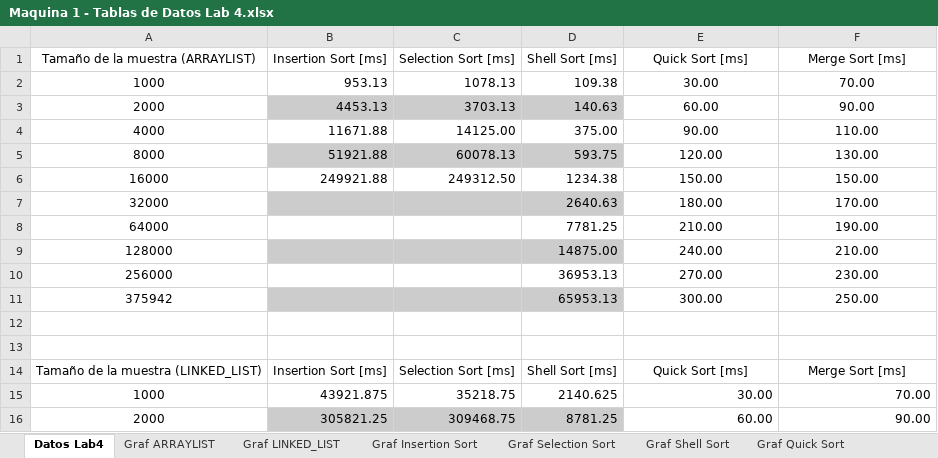
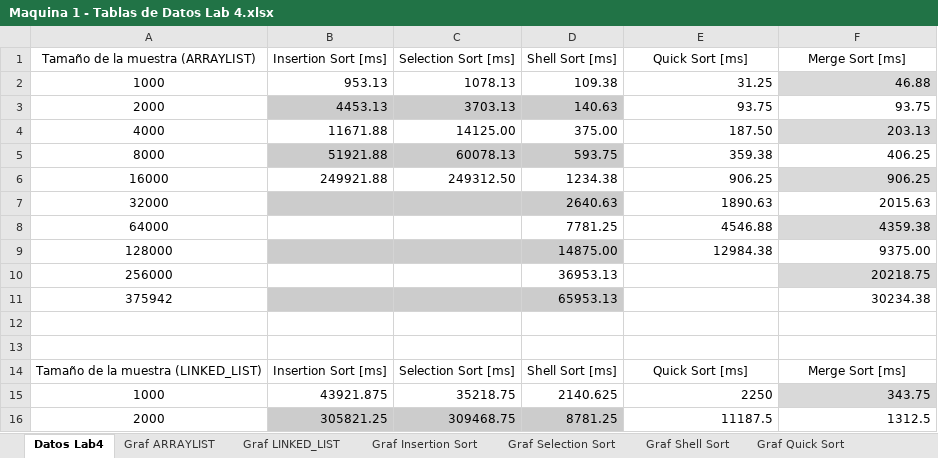
Before and after one commit to EDA2021-19-SEC01-G01/Reto1-G01, an Excel workbook: Docs/Maquina 1 - Tablas de Datos Lab 4.xlsx, sheet Datos Lab4, drawn as a sheet; only a part is shown; values as stored, in another font and other column widths than the file's, no borders; table styles not drawn; the diff covers the shown part only; the diff names each change by its address in the sheet, - before the commit and + after, or states it on an @@ line.

```diff
--- a/Docs/Maquina 1 - Tablas de Datos Lab 4.xlsx (sheet Datos Lab4)
+++ b/Docs/Maquina 1 - Tablas de Datos Lab 4.xlsx (sheet Datos Lab4)
-E2 (Quick Sort [ms]): 30.00
+E2 (Quick Sort [ms]): 31.25
-E2:F9 alignment: center
+E2:F9 alignment: right
-F2 (Merge Sort [ms]): 70.00
+F2 (Merge Sort [ms]): 46.88
-F2 fill: none
+F2 fill: #D9D9D9
-E3 (Quick Sort [ms]): 60.00
+E3 (Quick Sort [ms]): 93.75
-F3 (Merge Sort [ms]): 90.00
+F3 (Merge Sort [ms]): 93.75
-E4 (Quick Sort [ms]): 90.00
+E4 (Quick Sort [ms]): 187.50
-F4 (Merge Sort [ms]): 110.00
+F4 (Merge Sort [ms]): 203.13
-F4 fill: none
+F4 fill: #D9D9D9
-E5 (Quick Sort [ms]): 120.00
+E5 (Quick Sort [ms]): 359.38
-F5 (Merge Sort [ms]): 130.00
+F5 (Merge Sort [ms]): 406.25
-E6 (Quick Sort [ms]): 150.00
+E6 (Quick Sort [ms]): 906.25
-F6 (Merge Sort [ms]): 150.00
+F6 (Merge Sort [ms]): 906.25
-F6 fill: none
+F6 fill: #D9D9D9
-E7 (Quick Sort [ms]): 180.00
+E7 (Quick Sort [ms]): 1890.63
-F7 (Merge Sort [ms]): 170.00
+F7 (Merge Sort [ms]): 2015.63
-E8 (Quick Sort [ms]): 210.00
+E8 (Quick Sort [ms]): 4546.88
-F8 (Merge Sort [ms]): 190.00
+F8 (Merge Sort [ms]): 4359.38
-F8 fill: none
+F8 fill: #D9D9D9
-E9 (Quick Sort [ms]): 240.00
+E9 (Quick Sort [ms]): 12984.38
-F9 (Merge Sort [ms]): 210.00
+F9 (Merge Sort [ms]): 9375.00
-E10 (Quick Sort [ms]): 270.00
+E10 (Quick Sort [ms]): (empty)
-F10 (Merge Sort [ms]): 230.00
+F10 (Merge Sort [ms]): 20218.75
-F10:F11 alignment: center
+F10:F11 alignment: right
-F10 fill: none
+F10 fill: #D9D9D9
-E11 (Quick Sort [ms]): 300.00
+E11 (Quick Sort [ms]): (empty)
-F11 (Merge Sort [ms]): 250.00
+F11 (Merge Sort [ms]): 30234.38
-E15 (Quick Sort [ms]): 30.00
+E15 (Quick Sort [ms]): 2250
-F15 (Merge Sort [ms]): 70.00
+F15 (Merge Sort [ms]): 343.75
-F15 fill: none
+F15 fill: #D9D9D9
-E16 (Quick Sort [ms]): 60.00
+E16 (Quick Sort [ms]): 11187.5
-F16 (Merge Sort [ms]): 90.00
+F16 (Merge Sort [ms]): 1312.5
```
Also changed, not shown: 16 edited cells and cell formats elsewhere in this sheet, charts or pictures, 1 other file.
